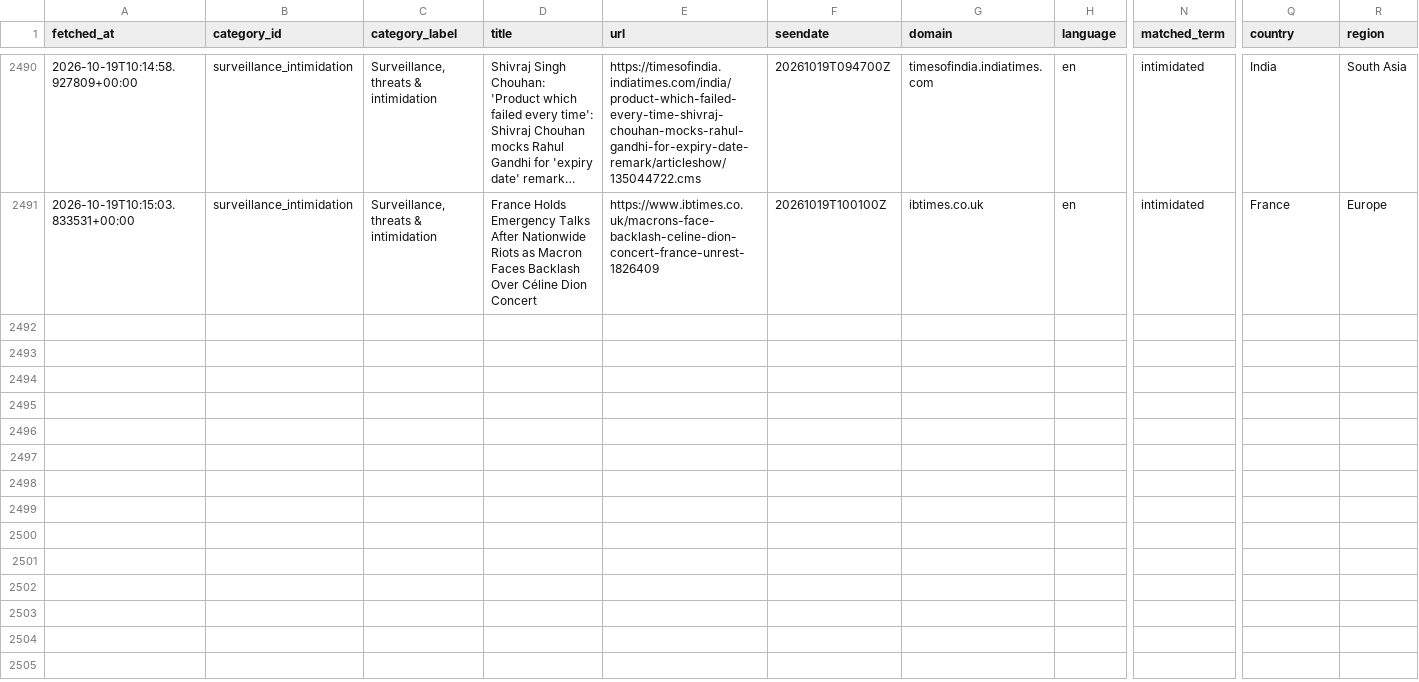
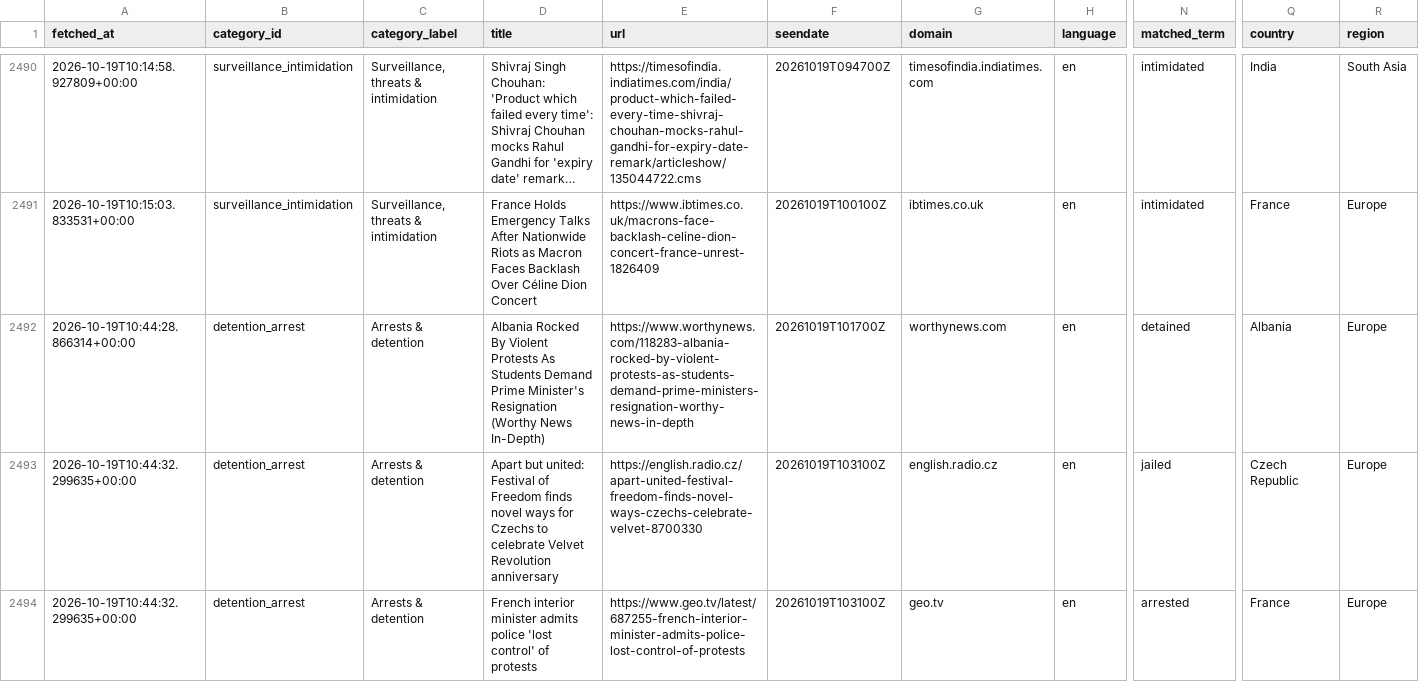
Before and after one commit to 9g98gyb746-gif/Student-Activism-Monitor, a CSV file: data/hits.csv, drawn as a sheet; only a part is shown, gaps mark what is left out; long unchanged cells end in …; rows hold the shown columns only; the diff covers the shown part only; the diff names each change by its address in the sheet, - before the commit and + after, or states it on an @@ line.

```diff
--- a/data/hits.csv
+++ b/data/hits.csv
+row 2492: 2026-10-19T10:44:28.866314+00:00 | detention_arrest | Arrests & detention | Albania Rocked By Violent Protests As Students Demand Prime Minister's Resignation (Worthy News In-Depth) | https://www.worthynews.com/118283-albania-rocked-by-violent-protests-as-students-demand-prime-ministers-resignation-worthy-news-in-depth | 20261019T101700Z | worthynews.com | en | detained | Albania | Europe
+row 2493: 2026-10-19T10:44:32.299635+00:00 | detention_arrest | Arrests & detention | Apart but united: Festival of Freedom finds novel ways for Czechs to celebrate Velvet Revolution anniversary | https://english.radio.cz/apart-united-festival-freedom-finds-novel-ways-czechs-celebrate-velvet-8700330 | 20261019T103100Z | english.radio.cz | en | jailed | Czech Republic | Europe
+row 2494: 2026-10-19T10:44:32.299635+00:00 | detention_arrest | Arrests & detention | French interior minister admits police 'lost control' of protests | https://www.geo.tv/latest/687255-french-interior-minister-admits-police-lost-control-of-protests | 20261019T103100Z | geo.tv | en | arrested | France | Europe
```
Also changed, not shown: 2 added rows elsewhere in this file, 2 other files.
